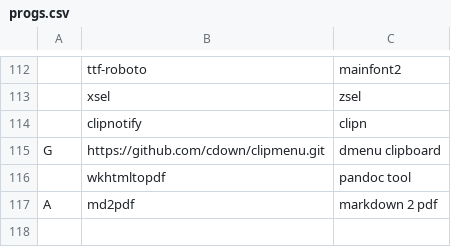
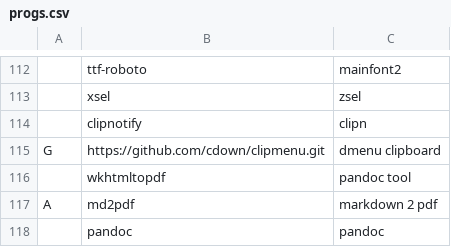
Before and after one commit to bsodloverlinuxsetup/LARBS, a CSV file: progs.csv, drawn as a sheet; only a part is shown, gaps mark what is left out.

Commit message:
Update progs.csv

```diff
--- a/progs.csv
+++ b/progs.csv
@@ -117 +117,2 @@ G,https://github.com/cdown/clipmenu.git,"dmenu clipboard"
 A,md2pdf,"markdown 2 pdf"
+,pandoc,"pandoc"
```
